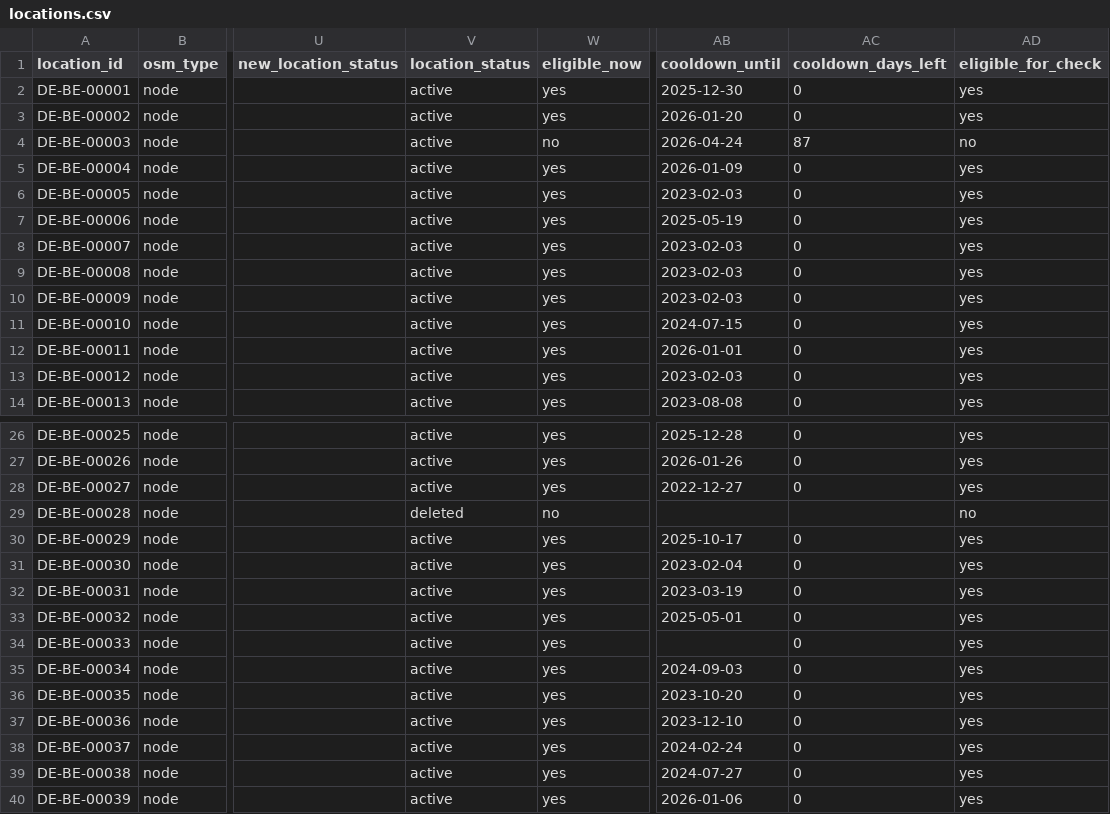
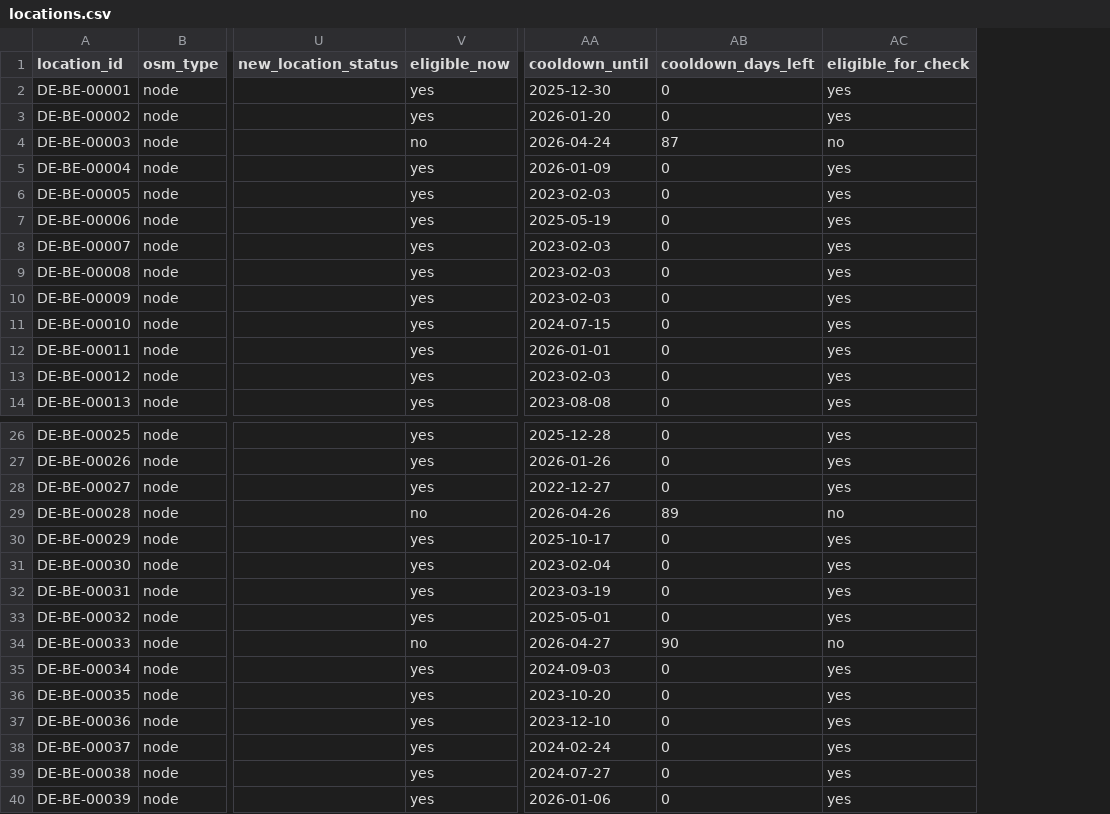
Before and after one commit to arbadacarbaYK/sats4duesseldorf, a CSV file: data/locations.csv, drawn as a sheet; only a part is shown, gaps mark what is left out; removed rows and columns are numbered as before the commit, all else as after; the diff names each change by its address in the sheet, - before the commit and + after, or states it on an @@ line.

Commit message:
sync: update Berlin locations from BTCMap

```diff
--- a/data/locations.csv
+++ b/data/locations.csv
-column V (location_status), rows 2-14: all active; rows 26-40: active | active | active | deleted | active | active | active | active | active | active | active | active | active | active | active
-AA29 (cooldown_until): (empty)
+AA29 (cooldown_until): 2026-04-26
-AB29 (cooldown_days_left): (empty)
+AB29 (cooldown_days_left): 89
-V34 (eligible_now): yes
+V34 (eligible_now): no
-AA34 (cooldown_until): (empty)
+AA34 (cooldown_until): 2026-04-27
-AB34 (cooldown_days_left): 0
+AB34 (cooldown_days_left): 90
-AC34 (eligible_for_check): yes
+AC34 (eligible_for_check): no
```
Also changed, not shown: docs/data/locations.csv.
